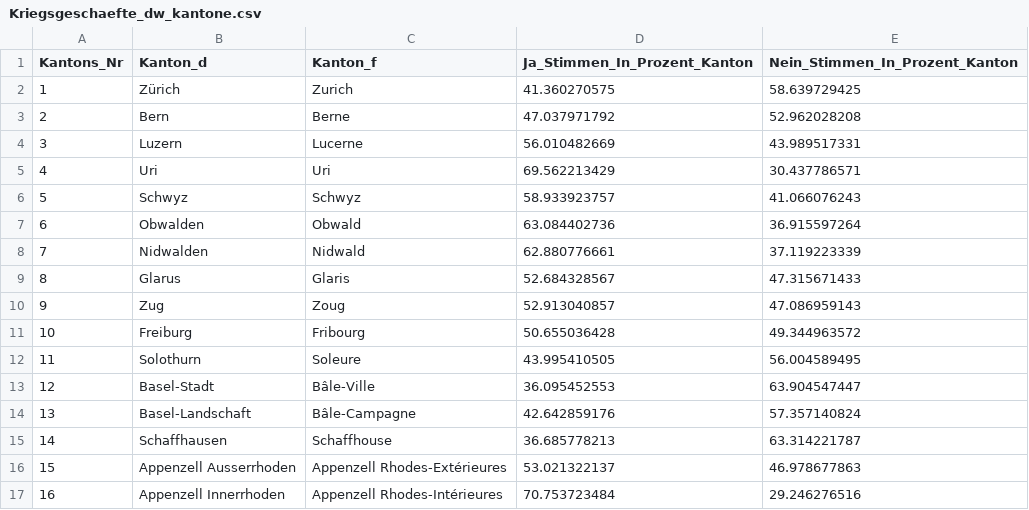
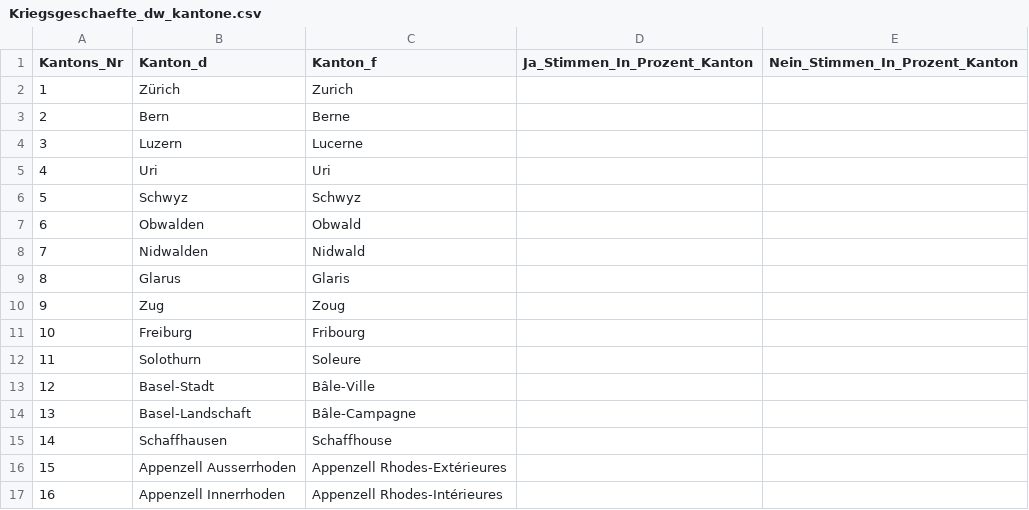
Before and after one commit to awp-finanznachrichten/lena_november2020, a CSV file: Output/Kriegsgeschaefte_dw_kantone.csv, drawn as a sheet; only a part is shown; the diff covers the shown part only.

```diff
--- a/Output/Kriegsgeschaefte_dw_kantone.csv
+++ b/Output/Kriegsgeschaefte_dw_kantone.csv
@@ -1,17 +1,17 @@
 "Kantons_Nr","Kanton_d","Kanton_f","Ja_Stimmen_In_Prozent_Kanton","Nein_Stimmen_In_Prozent_Kanton"
-1,"Zürich","Zurich",41.360270575,58.639729425
-2,"Bern","Berne",47.037971792,52.962028208
-3,"Luzern","Lucerne",56.010482669,43.989517331
-4,"Uri","Uri",69.562213429,30.437786571
-5,"Schwyz","Schwyz",58.933923757,41.066076243
-6,"Obwalden","Obwald",63.084402736,36.915597264
-7,"Nidwalden","Nidwald",62.880776661,37.119223339
-8,"Glarus","Glaris",52.684328567,47.315671433
-9,"Zug","Zoug",52.913040857,47.086959143
-10,"Freiburg","Fribourg",50.655036428,49.344963572
-11,"Solothurn","Soleure",43.995410505,56.004589495
-12,"Basel-Stadt","Bâle-Ville",36.095452553,63.904547447
-13,"Basel-Landschaft","Bâle-Campagne",42.642859176,57.357140824
-14,"Schaffhausen","Schaffhouse",36.685778213,63.314221787
-15,"Appenzell Ausserrhoden","Appenzell Rhodes-Extérieures",53.021322137,46.978677863
-16,"Appenzell Innerrhoden","Appenzell Rhodes-Intérieures",70.753723484,29.246276516
+1,"Zürich","Zurich",,
+2,"Bern","Berne",,
+3,"Luzern","Lucerne",,
+4,"Uri","Uri",,
+5,"Schwyz","Schwyz",,
+6,"Obwalden","Obwald",,
+7,"Nidwalden","Nidwald",,
+8,"Glarus","Glaris",,
+9,"Zug","Zoug",,
+10,"Freiburg","Fribourg",,
+11,"Solothurn","Soleure",,
+12,"Basel-Stadt","Bâle-Ville",,
+13,"Basel-Landschaft","Bâle-Campagne",,
+14,"Schaffhausen","Schaffhouse",,
+15,"Appenzell Ausserrhoden","Appenzell Rhodes-Extérieures",,
+16,"Appenzell Innerrhoden","Appenzell Rhodes-Intérieures",,
```
Also changed, not shown: 20 edited cells elsewhere in this file, Output/Konzernverantwortung_dw_kantone.csv, 6 other files.
